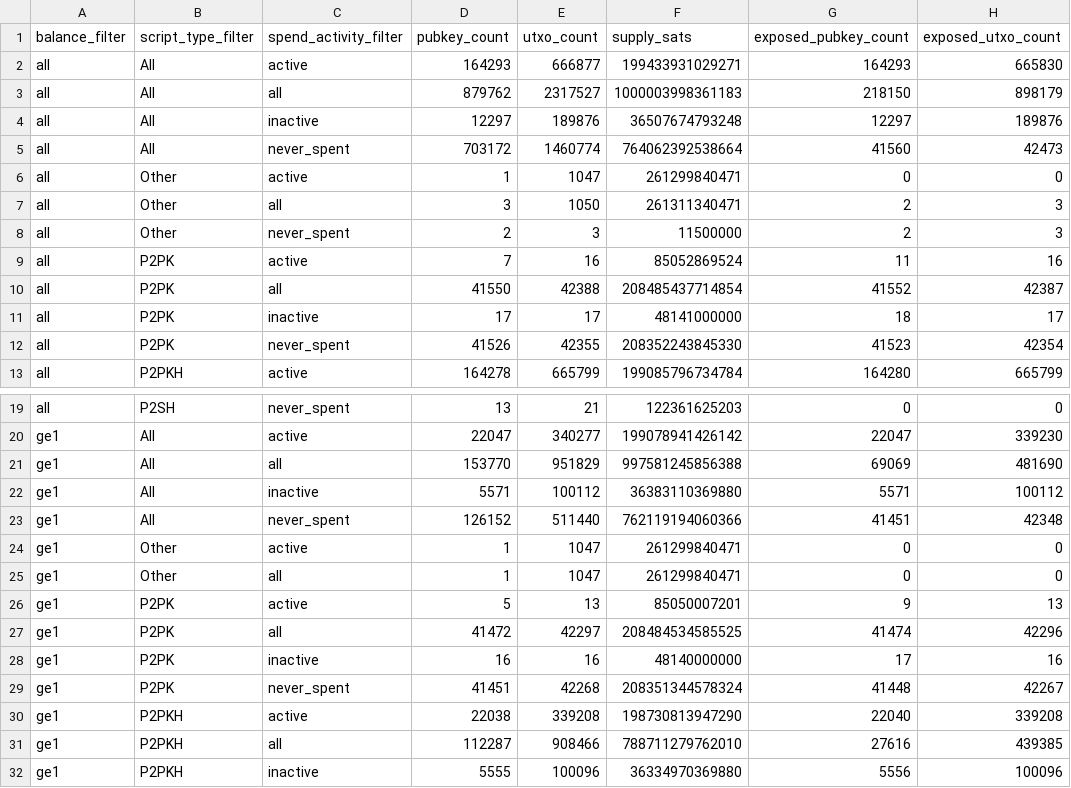
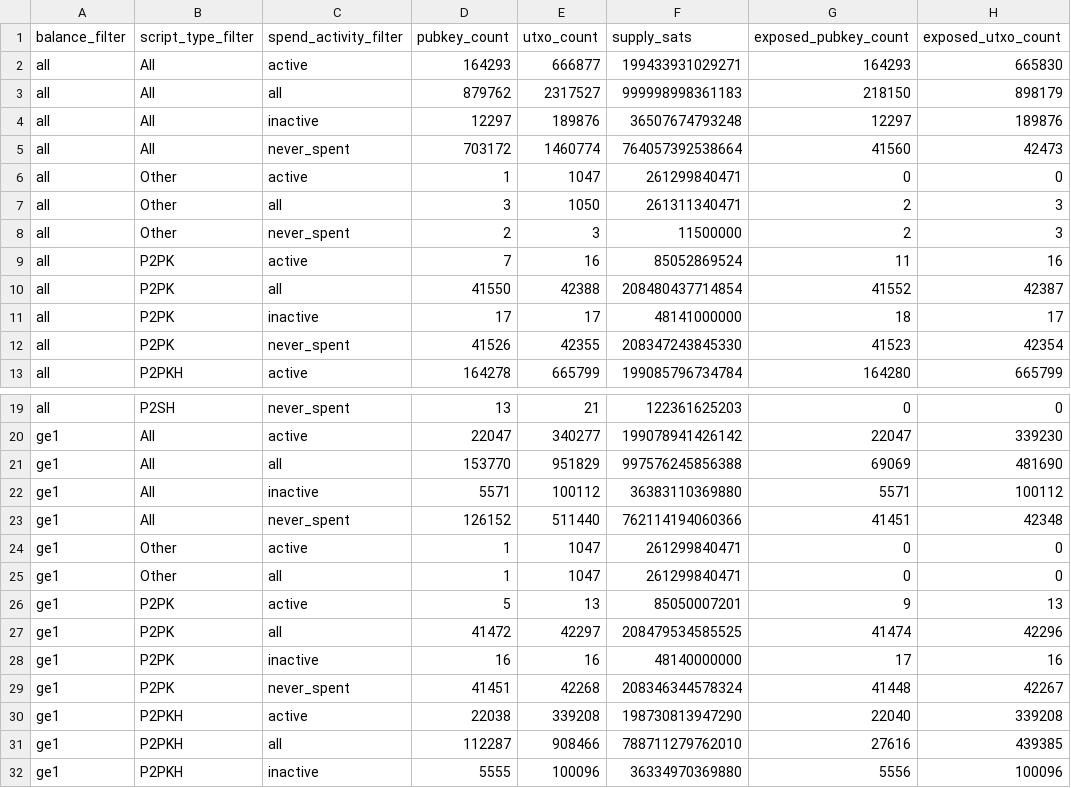
Before and after one commit to w-s-bitcoin/webapps-quantum-exposure, a CSV file: webapps/quantum_exposure/webapp_data/200000/dashboard_pubkeys_aggregates.csv, drawn as a sheet; only a part is shown, gaps mark what is left out; the diff covers the shown part only; the diff names each change by its address in the sheet, - before the commit and + after, or states it on an @@ line.

```diff
--- a/webapps/quantum_exposure/webapp_data/200000/dashboard_pubkeys_aggregates.csv
+++ b/webapps/quantum_exposure/webapp_data/200000/dashboard_pubkeys_aggregates.csv
-F3 (supply_sats): 1000003998361183
+F3 (supply_sats): 999998998361183
-F5 (supply_sats): 764062392538664
+F5 (supply_sats): 764057392538664
-F10 (supply_sats): 208485437714854
+F10 (supply_sats): 208480437714854
-F12 (supply_sats): 208352243845330
+F12 (supply_sats): 208347243845330
-F21 (supply_sats): 997581245856388
+F21 (supply_sats): 997576245856388
-F23 (supply_sats): 762119194060366
+F23 (supply_sats): 762114194060366
-F27 (supply_sats): 208484534585525
+F27 (supply_sats): 208479534585525
-F29 (supply_sats): 208351344578324
+F29 (supply_sats): 208346344578324
```
Also changed, not shown: 4 edited cells elsewhere in this file, webapps/quantum_exposure/webapp_data/0/dashboard_pubkeys_aggregates.csv, webapps/quantum_exposure/webapp_data/100000/dashboard_pubkeys_aggregates.csv, 19 other files.
